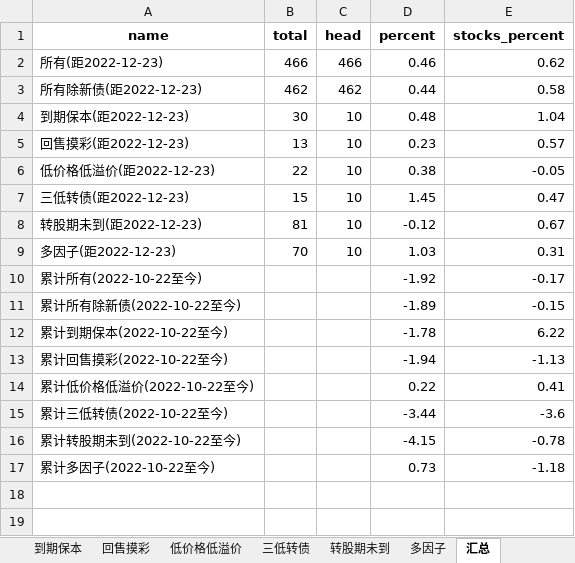
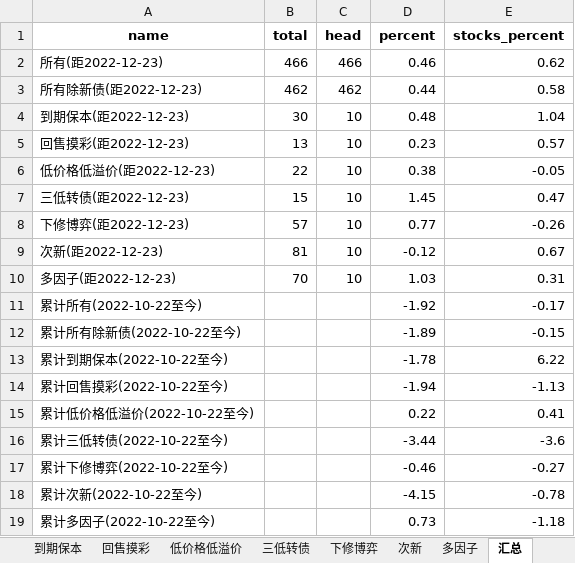
Before and after one commit to jackluson/convertible-bond-crawler, an Excel workbook: out/2022-12-31_cb_list.xlsx, sheet 汇总, drawn as a sheet; values as stored, in another font and other column widths than the file's, no borders; addresses are those after the commit; the diff names each change by its address in the sheet, - before the commit and + after, or states it on an @@ line.

```diff
--- a/out/2022-12-31_cb_list.xlsx (sheet 汇总)
+++ b/out/2022-12-31_cb_list.xlsx (sheet 汇总)
-sheet tab: 转股期未到
+sheet tab: 下修博弈
+sheet tab: 次新
+row 8: 下修博弈(距2022-12-23) | 57 | 10 | 0.77 | -0.26
-A9 (name): 转股期未到(距2022-12-23)
+A9 (name): 次新(距2022-12-23)
+row 17: 累计下修博弈(2022-10-22至今) |  |  | -0.46 | -0.27
-A18 (name): 累计转股期未到(2022-10-22至今)
+A18 (name): 累计次新(2022-10-22至今)
```
Also changed, not shown: sheet 下修博弈, out/2023-04-21_cb_list.xlsx, out/2023-04-27_cb_list.xlsx, 44 other files.
